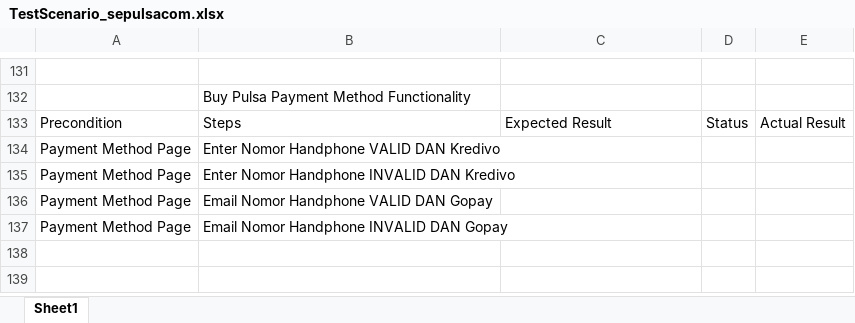
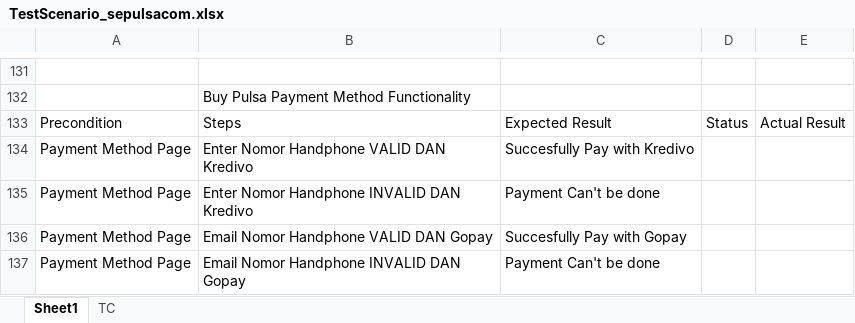
Before and after one commit to danielyoga/qe_daniel-yogatama-maydiputra, an Excel workbook: 5_Testing Documentation/praktikum/TestScenario_sepulsacom.xlsx, sheet Sheet1, drawn as a sheet; only a part is shown, gaps mark what is left out; values as stored, in another font and other column widths than the file's, no borders; conditional formats not drawn; the diff names each change by its address in the sheet, - before the commit and + after, or states it on an @@ line.

Commit message:
Section 5 Challenge done

```diff
--- a/5_Testing Documentation/praktikum/TestScenario_sepulsacom.xlsx (sheet Sheet1)
+++ b/5_Testing Documentation/praktikum/TestScenario_sepulsacom.xlsx (sheet Sheet1)
+sheet tab: TC
-C134: (empty)
+C134: Succesfully Pay with Kredivo
-C135: (empty)
+C135: Payment Can't be done
-C136: (empty)
+C136: Succesfully Pay with Gopay
-C137: (empty)
+C137: Payment Can't be done
```
Also changed, not shown: 1 other file.
